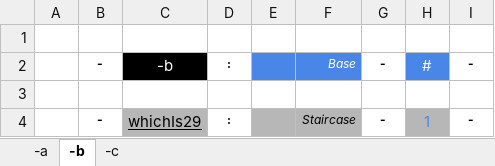
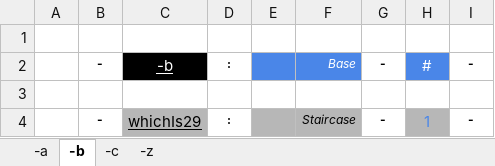
Before and after one commit to openroot/dev.bitstationary, an Excel workbook: dev.bitstationary/dev.bitstationary.xlsx, sheet -b, drawn as a sheet; only a part is shown; values as stored, in another font and other column widths than the file's, no borders; charts and pictures not drawn; the diff names each change by its address in the sheet, - before the commit and + after, or states it on an @@ line.

```diff
--- a/dev.bitstationary/dev.bitstationary.xlsx (sheet -b)
+++ b/dev.bitstationary/dev.bitstationary.xlsx (sheet -b)
+sheet tab: -z
-C2 underline: off
+C2 underline: on
```
Also changed, not shown: sheet -c, charts or pictures, dev.bitstationary/-a/-a.xlsx, 21 other files.
